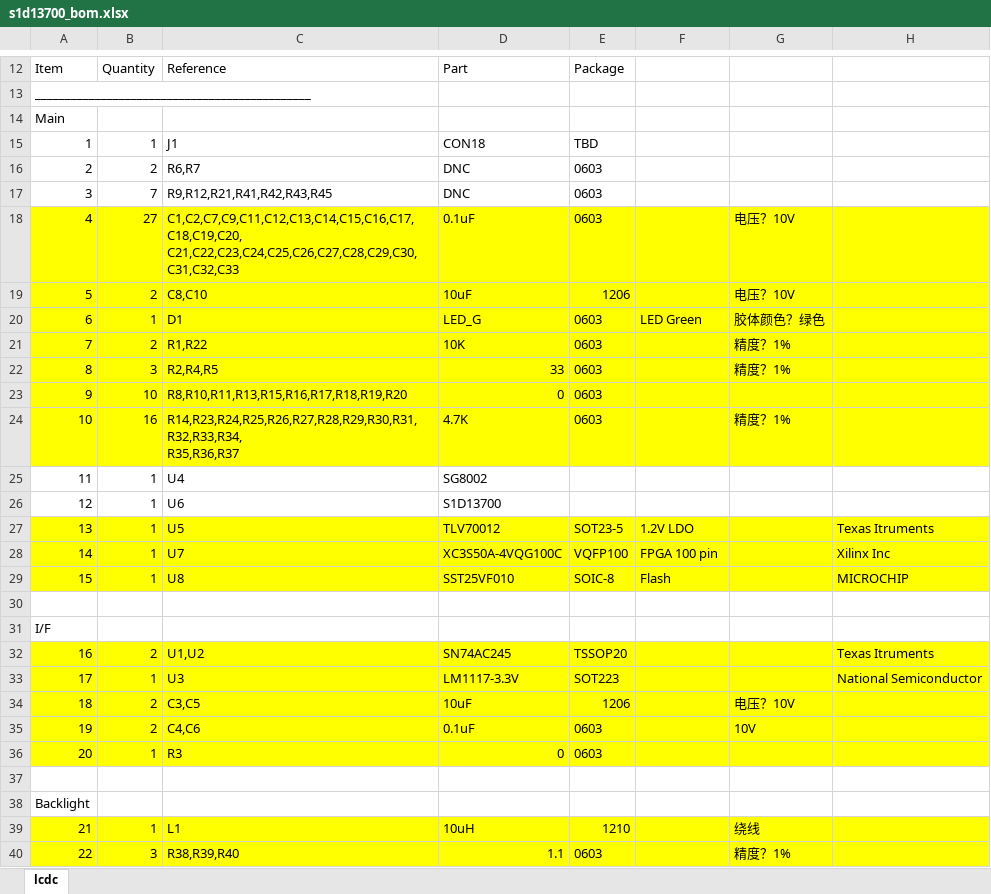
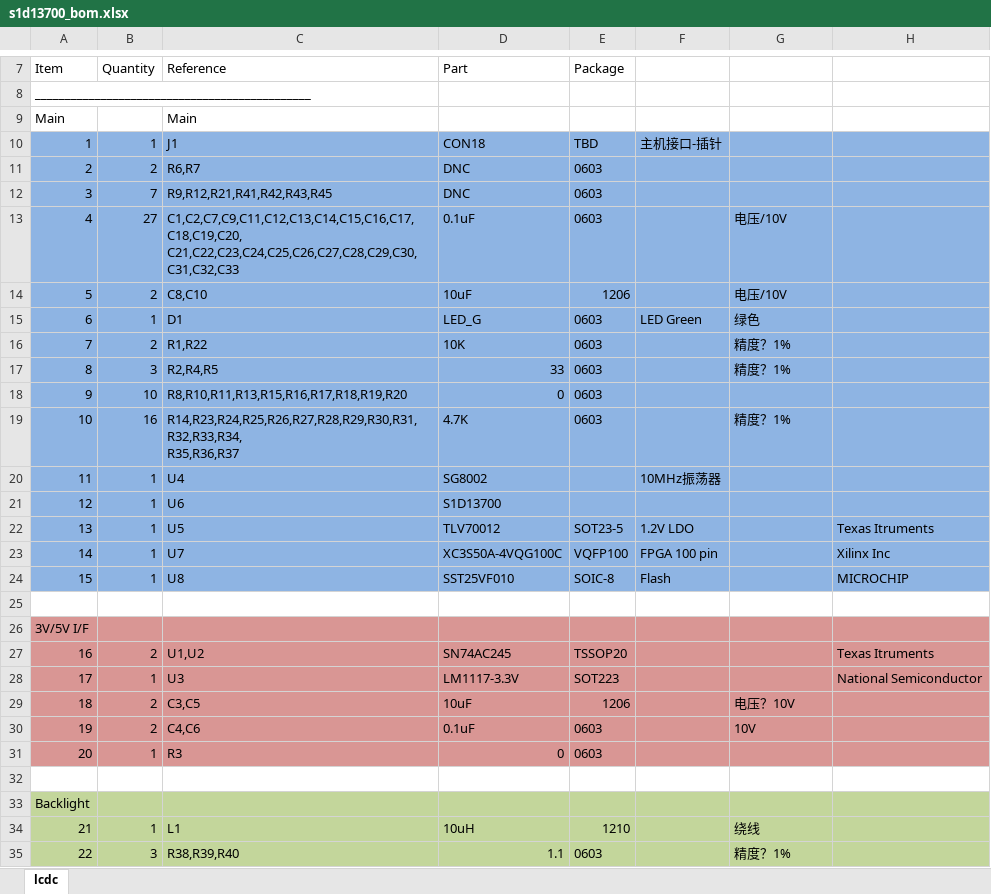
Before and after one commit to handsomehhj/lcdc, an Excel workbook: epson/s1d13700/dev/hw/brd/pdf/s1d13700_bom.xlsx, sheet lcdc, drawn as a sheet; only a part is shown, gaps mark what is left out; values as stored, in another font and other column widths than the file's, no borders; addresses are those after the commit; the diff covers the shown part only; the diff names each change by its address in the sheet, - before the commit and + after, or states it on an @@ line.

Commit message:
Add monitor design. The host access can be transfer to the PC via the serial port.
git-svn-id: http://192.168.1.99/svn/lcdc@7 532a5362-acf3-9844-9c1a-8320e3097434

```diff
--- a/epson/s1d13700/dev/hw/brd/pdf/s1d13700_bom.xlsx (sheet lcdc)
+++ b/epson/s1d13700/dev/hw/brd/pdf/s1d13700_bom.xlsx (sheet lcdc)
@@ column A (Item) renumbered between rows 1 and 26 @@
-C9 (Reference): (empty)
+C9 (Reference): Main
-A10:H12 fill: none
+A10:H12 fill: #8EB4E3
-F10: (empty)
+F10: 主机接口-插针
-A13:H19 fill: #FFFF00
+A13:H19 fill: #8EB4E3
-G13:G14: 电压？10V
+G13:G14: 电压/10V
-G15: 胶体颜色？绿色
+G15: 绿色
-A20:H21 fill: none
+A20:H21 fill: #8EB4E3
-F20: (empty)
+F20: 10MHz振荡器
-A22:H24 fill: #FFFF00
+A22:H24 fill: #8EB4E3
-A26:H26 fill: none
+A26:H26 fill: #D99694
-A27:H31 fill: #FFFF00
+A27:H31 fill: #D99694
-A33:H33 fill: none
+A33:H33 fill: #C3D69B
-A34:H35 fill: #FFFF00
+A34:H35 fill: #C3D69B
```
Also changed, not shown: 5 removed rows and cell formats elsewhere in this sheet, 20 other files.
